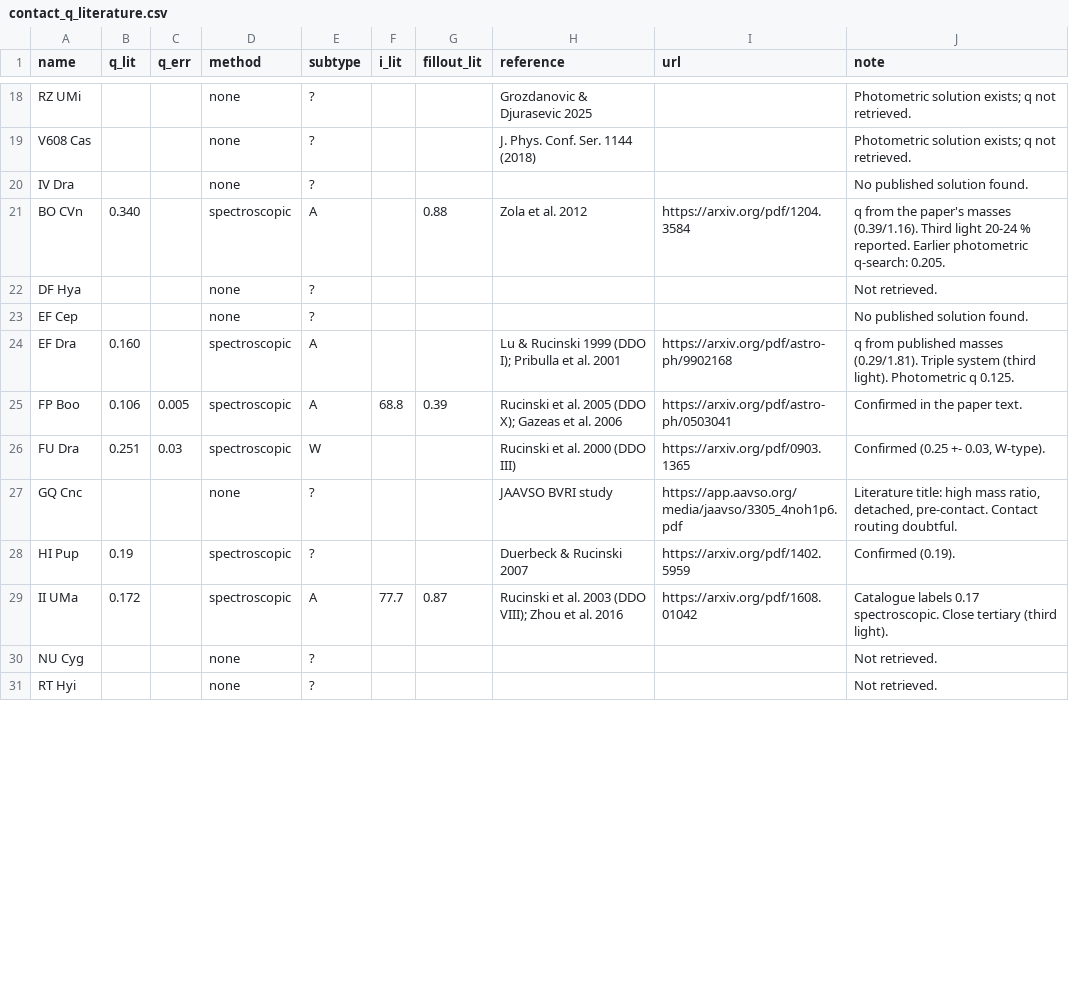
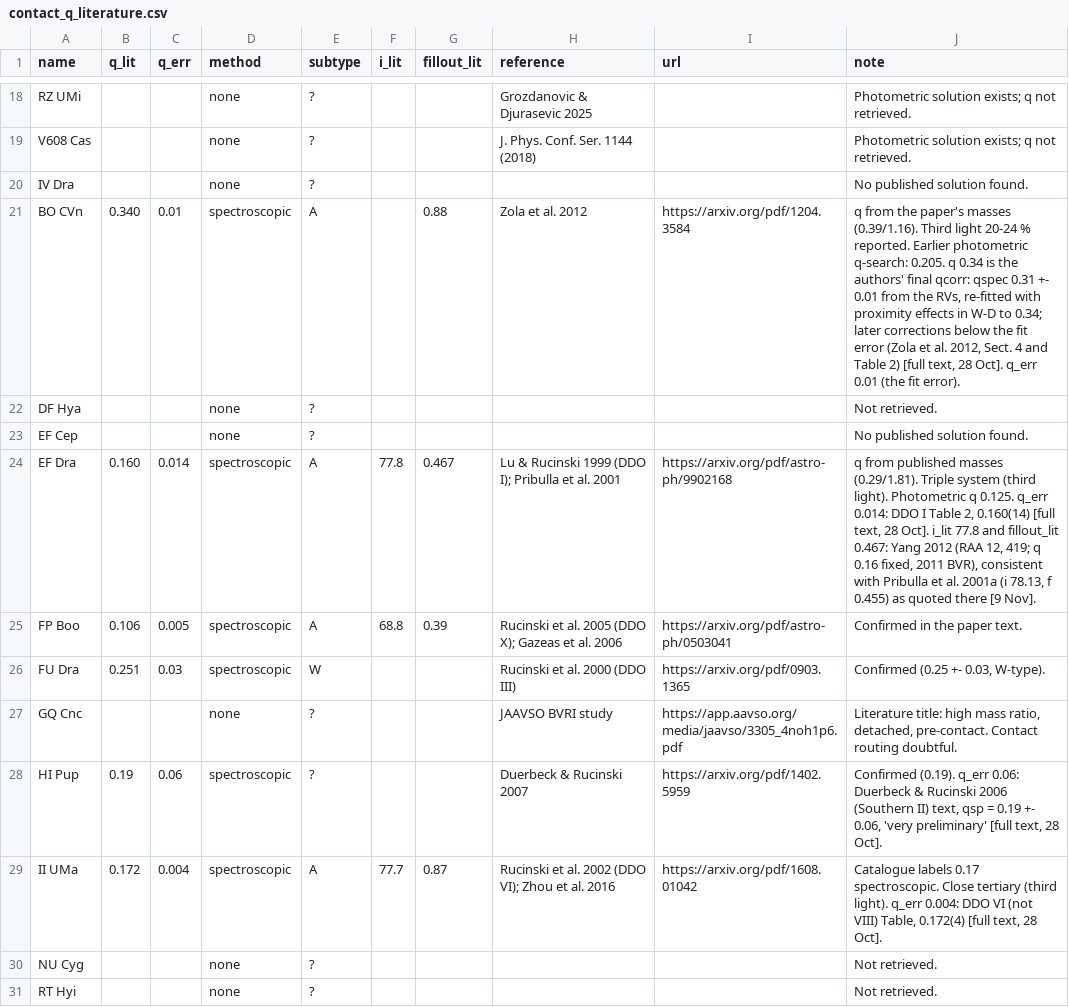
Before and after one commit to GeoVlrs/neglected-eclipsing-binaries, a CSV file: data/targets/contact_q_literature.csv, drawn as a sheet; only a part is shown, gaps mark what is left out; the diff covers the shown part only.

```diff
--- a/data/targets/contact_q_literature.csv
+++ b/data/targets/contact_q_literature.csv
@@ -20,5 +20,5 @@ V608 Cas,,,none,?,,,"J. Phys. Conf. Ser. 1144 (2018)",,Photometric solution exis
 IV Dra,,,none,?,,,,,No published solution found.
-BO CVn,0.340,,spectroscopic,A,,0.88,"Zola et al. 2012",https://arxiv.org/pdf/1204.3584,"q from the paper's masses (0.39/1.16). Third light 20-24 % reported. Earlier photometric q-search: 0.205."
+BO CVn,0.340,0.01,spectroscopic,A,,0.88,Zola et al. 2012,https://arxiv.org/pdf/1204.3584,"q from the paper's masses (0.39/1.16). Third light 20-24 % reported. Earlier photometric q-search: 0.205. q 0.34 is the authors' final qcorr: qspec 0.31 +- 0.01 from the RVs, re-fitted with proximity effects in W-D to 0.34; later corrections below the fit error (Zola et al. 2012, Sect. 4 and Table 2) [full text, 28 Oct]. q_err 0.01 (the fit error)."
 DF Hya,,,none,?,,,,,Not retrieved.
 EF Cep,,,none,?,,,,,No published solution found.
-EF Dra,0.160,,spectroscopic,A,,,"Lu & Rucinski 1999 (DDO I); Pribulla et al. 2001",https://arxiv.org/pdf/astro-ph/9902168,"q from published masses (0.29/1.81). Triple system (third light). Photometric q 0.125."
+EF Dra,0.160,0.014,spectroscopic,A,77.8,0.467,Lu & Rucinski 1999 (DDO I); Pribulla et al. 2001,https://arxiv.org/pdf/astro-ph/9902168,"q from published masses (0.29/1.81). Triple system (third light). Photometric q 0.125. q_err 0.014: DDO I Table 2, 0.160(14) [full text, 28 Oct]. i_lit 77.8 and fillout_lit 0.467: Yang 2012 (RAA 12, 419; q 0.16 fixed, 2011 BVR), consistent with Pribulla et al. 2001a (i 78.13, f 0.455) as quoted there [9 Nov]."
@@ -28,3 +28,3 @@ GQ Cnc,,,none,?,,,"JAAVSO BVRI study",https://app.aavso.org/media/jaavso/3305_4n
-HI Pup,0.19,,spectroscopic,?,,,"Duerbeck & Rucinski 2007",https://arxiv.org/pdf/1402.5959,"Confirmed (0.19)."
-II UMa,0.172,,spectroscopic,A,77.7,0.87,"Rucinski et al. 2003 (DDO VIII); Zhou et al. 2016",https://arxiv.org/pdf/1608.01042,"Catalogue labels 0.17 spectroscopic. Close tertiary (third light)."
+HI Pup,0.19,0.06,spectroscopic,?,,,Duerbeck & Rucinski 2007,https://arxiv.org/pdf/1402.5959,"Confirmed (0.19). q_err 0.06: Duerbeck & Rucinski 2006 (Southern II) text, qsp = 0.19 +- 0.06, 'very preliminary' [full text, 28 Oct]."
+II UMa,0.172,0.004,spectroscopic,A,77.7,0.87,Rucinski et al. 2002 (DDO VI); Zhou et al. 2016,https://arxiv.org/pdf/1608.01042,"Catalogue labels 0.17 spectroscopic. Close tertiary (third light). q_err 0.004: DDO VI (not VIII) Table, 0.172(4) [full text, 28 Oct]."
 NU Cyg,,,none,?,,,,,Not retrieved.
```
Also changed, not shown: 43 edited cells elsewhere in this file, data/targets/neglected_targets.csv, data/targets/neglected_targets_batch1.csv, 29 other files.
